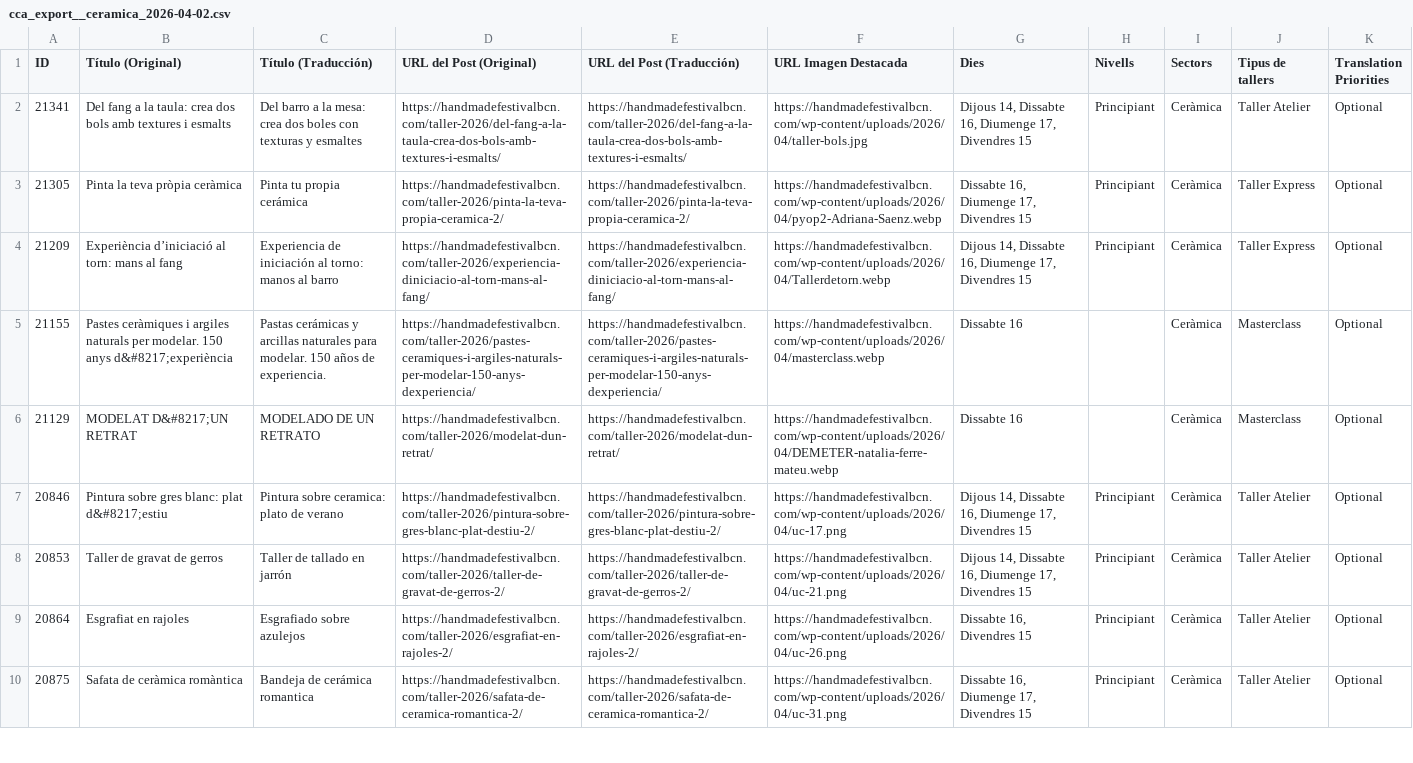
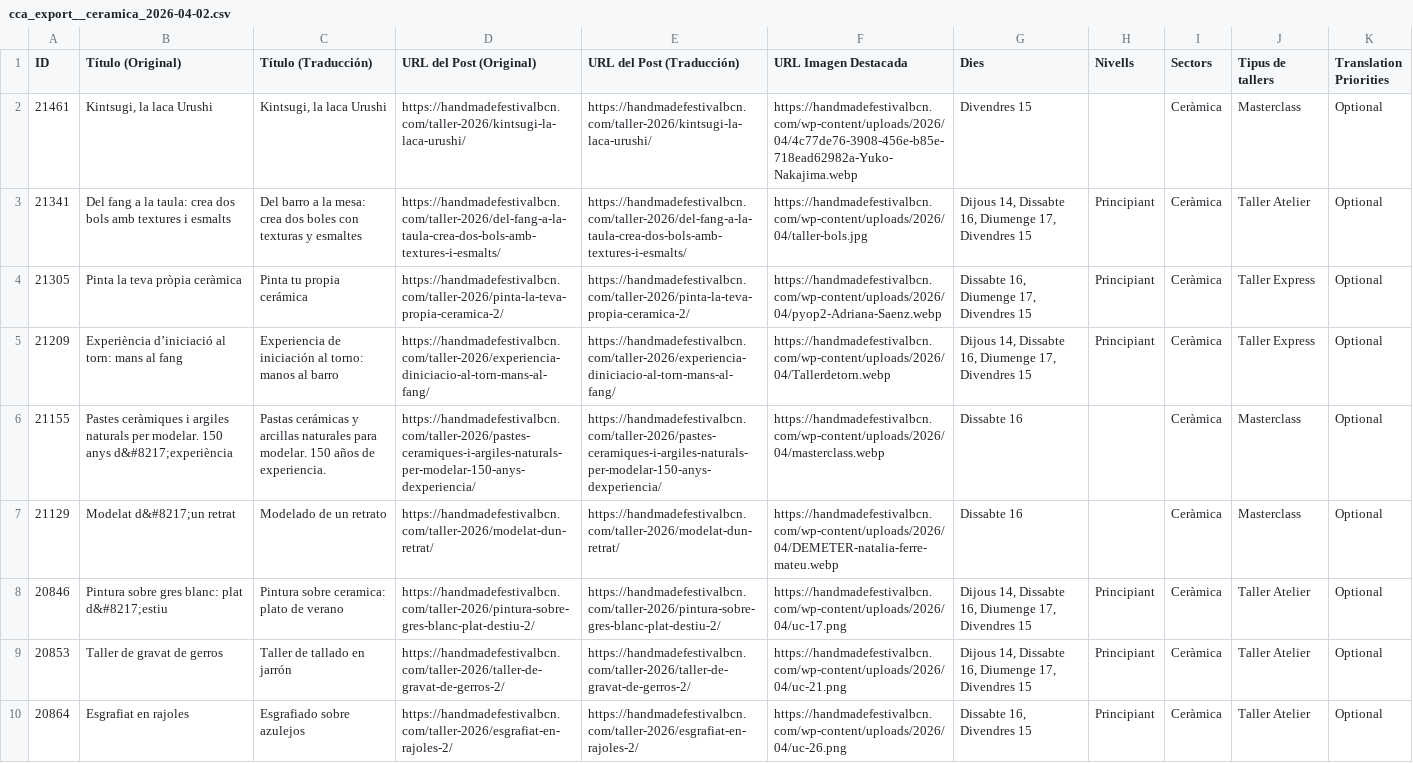
Before and after one commit to Cram27/a, a CSV file: tallers/cca_export__ceramica_2026-04-02.csv, drawn as a sheet; only a part is shown; the shorter side is filled out with more unchanged rows; addresses are those after the commit; the diff names each change by its address in the sheet, - before the commit and + after, or states it on an @@ line.

Commit message:
Add files via upload

```diff
--- a/tallers/cca_export__ceramica_2026-04-02.csv
+++ b/tallers/cca_export__ceramica_2026-04-02.csv
+row 2: 21461 | Kintsugi, la laca Urushi | Kintsugi, la laca Urushi | https://handmadefestivalbcn.com/taller-2026/kintsugi-la-laca-urushi/ | https://handmadefestivalbcn.com/taller-2026/kintsugi-la-laca-urushi/ | https://handmadefestivalbcn.com/wp-content/uploads/2026/04/4c77de76-3908-456e-b85e-718ead62982a-Yuko-Nakajima.webp | Divendres 15 |  | Ceràmica | Masterclass | Optional
-B7 (Título (Original)): MODELAT D&#8217;UN RETRAT
+B7 (Título (Original)): Modelat d&#8217;un retrat
-C7 (Título (Traducción)): MODELADO DE UN RETRATO
+C7 (Título (Traducción)): Modelado de un retrato
```
